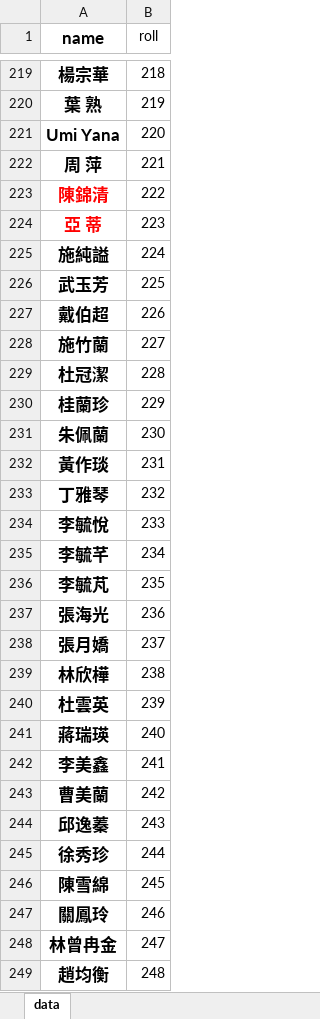
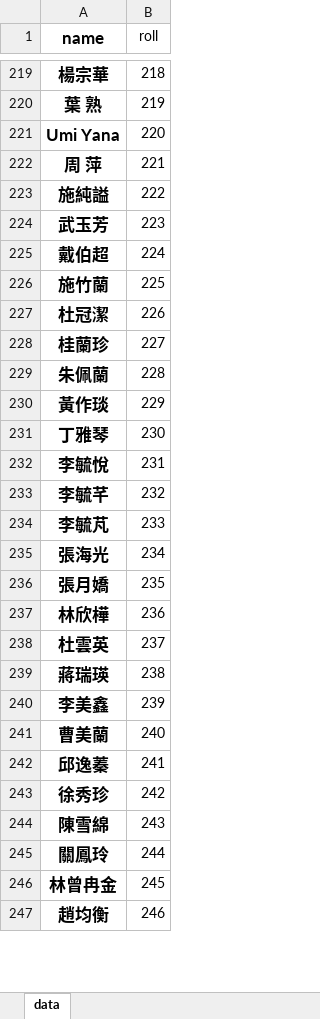
Before and after one commit to mintetang/web-projects, an Excel workbook: test-site/nameroll1.xlsx, sheet data, drawn as a sheet; only a part is shown, gaps mark what is left out; values as stored, in another font and other column widths than the file's, no borders; removed rows and columns are numbered as before the commit, all else as after; the diff covers the shown part only; the diff names each change by its address in the sheet, - before the commit and + after, or states it on an @@ line.

Commit message:
nameroll1 update to 443

```diff
--- a/test-site/nameroll1.xlsx (sheet data)
+++ b/test-site/nameroll1.xlsx (sheet data)
-row 223: 陳錦清 | 222
-row 224: 亞 蒂 | 223
-B223 (roll): 224
+B223 (roll): 222
-B224 (roll): 225
+B224 (roll): 223
-B225 (roll): 226
+B225 (roll): 224
-B226 (roll): 227
+B226 (roll): 225
-B227 (roll): 228
+B227 (roll): 226
-B228 (roll): 229
+B228 (roll): 227
-B229 (roll): 230
+B229 (roll): 228
-B230 (roll): 231
+B230 (roll): 229
-B231 (roll): 232
+B231 (roll): 230
-B232 (roll): 233
+B232 (roll): 231
-B233 (roll): 234
+B233 (roll): 232
-B234 (roll): 235
+B234 (roll): 233
-B235 (roll): 236
+B235 (roll): 234
-B236 (roll): 237
+B236 (roll): 235
-B237 (roll): 238
+B237 (roll): 236
-B238 (roll): 239
+B238 (roll): 237
-B239 (roll): 240
+B239 (roll): 238
-B240 (roll): 241
+B240 (roll): 239
-B241 (roll): 242
+B241 (roll): 240
-B242 (roll): 243
+B242 (roll): 241
-B243 (roll): 244
+B243 (roll): 242
-B244 (roll): 245
+B244 (roll): 243
-B245 (roll): 246
+B245 (roll): 244
-B246 (roll): 247
+B246 (roll): 245
-B247 (roll): 248
+B247 (roll): 246
```
Also changed, not shown: 13 added rows, 3 removed rows and 186 edited cells elsewhere in this sheet, 5 other files.
